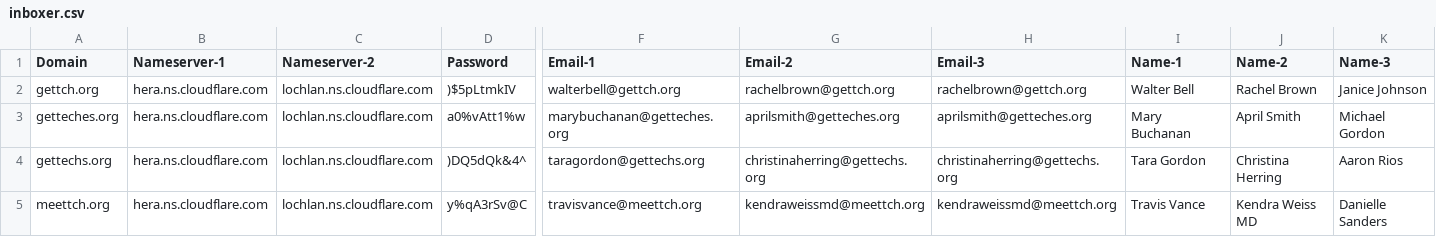
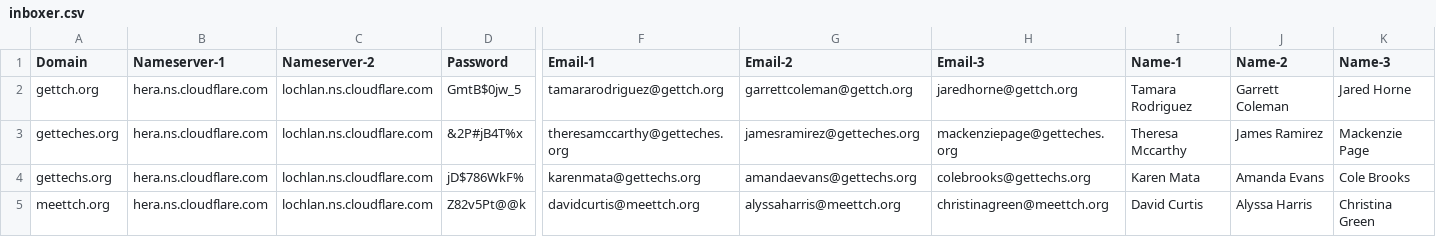
Before and after one commit to Horizon-Software-Development/DomainManager, a CSV file: output/inboxer.csv, drawn as a sheet; only a part is shown, gaps mark what is left out; the diff covers the shown part only; the diff names each change by its address in the sheet, - before the commit and + after, or states it on an @@ line.

Commit message:
generate inboxes

```diff
--- a/output/inboxer.csv
+++ b/output/inboxer.csv
-D2 (Password): )$5pLtmkIV
+D2 (Password): GmtB$0jw_5
-F2 (Email-1): walterbell@gettch.org
+F2 (Email-1): tamararodriguez@gettch.org
-G2 (Email-2): rachelbrown@gettch.org
+G2 (Email-2): garrettcoleman@gettch.org
-H2 (Email-3): rachelbrown@gettch.org
+H2 (Email-3): jaredhorne@gettch.org
-I2 (Name-1): Walter Bell
+I2 (Name-1): Tamara Rodriguez
-J2 (Name-2): Rachel Brown
+J2 (Name-2): Garrett Coleman
-K2 (Name-3): Janice Johnson
+K2 (Name-3): Jared Horne
-D3 (Password): a0%vAtt1%w
+D3 (Password): &2P#jB4T%x
-F3 (Email-1): marybuchanan@getteches.org
+F3 (Email-1): theresamccarthy@getteches.org
-G3 (Email-2): aprilsmith@getteches.org
+G3 (Email-2): jamesramirez@getteches.org
-H3 (Email-3): aprilsmith@getteches.org
+H3 (Email-3): mackenziepage@getteches.org
-I3 (Name-1): Mary Buchanan
+I3 (Name-1): Theresa Mccarthy
-J3 (Name-2): April Smith
+J3 (Name-2): James Ramirez
-K3 (Name-3): Michael Gordon
+K3 (Name-3): Mackenzie Page
-D4 (Password): )DQ5dQk&4^
+D4 (Password): jD$786WkF%
-F4 (Email-1): taragordon@gettechs.org
+F4 (Email-1): karenmata@gettechs.org
-G4 (Email-2): christinaherring@gettechs.org
+G4 (Email-2): amandaevans@gettechs.org
-H4 (Email-3): christinaherring@gettechs.org
+H4 (Email-3): colebrooks@gettechs.org
-I4 (Name-1): Tara Gordon
+I4 (Name-1): Karen Mata
-J4 (Name-2): Christina Herring
+J4 (Name-2): Amanda Evans
-K4 (Name-3): Aaron Rios
+K4 (Name-3): Cole Brooks
-D5 (Password): y%qA3rSv@C
+D5 (Password): Z82v5Pt@@k
-F5 (Email-1): travisvance@meettch.org
+F5 (Email-1): davidcurtis@meettch.org
-G5 (Email-2): kendraweissmd@meettch.org
+G5 (Email-2): alyssaharris@meettch.org
-H5 (Email-3): kendraweissmd@meettch.org
+H5 (Email-3): christinagreen@meettch.org
-I5 (Name-1): Travis Vance
+I5 (Name-1): David Curtis
-J5 (Name-2): Kendra Weiss MD
+J5 (Name-2): Alyssa Harris
-K5 (Name-3): Danielle Sanders
+K5 (Name-3): Christina Green
```
Also changed, not shown: 112 edited cells elsewhere in this file, 1 other file.
